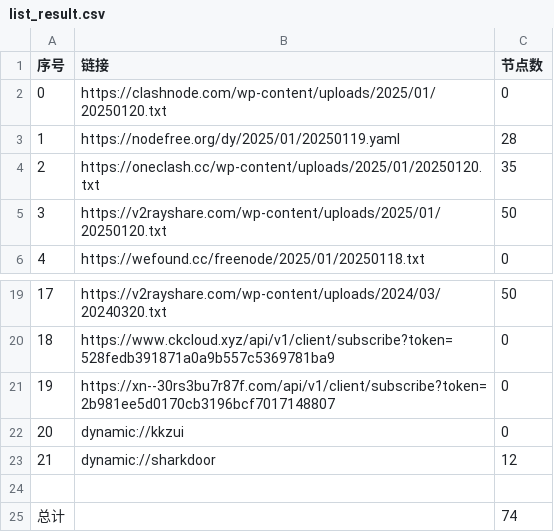
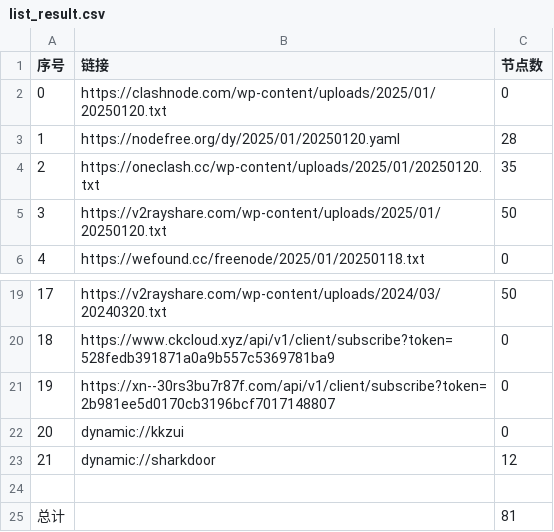
Before and after one commit to fgkhi/AutoMergePublicNodes, a CSV file: list_result.csv, drawn as a sheet; only a part is shown, gaps mark what is left out.

```diff
--- a/list_result.csv
+++ b/list_result.csv
@@ -2,3 +2,3 @@
 0,https://clashnode.com/wp-content/uploads/2025/01/20250120.txt,0
-1,https://nodefree.org/dy/2025/01/20250119.yaml,28
+1,https://nodefree.org/dy/2025/01/20250120.yaml,28
 2,https://oneclash.cc/wp-content/uploads/2025/01/20250120.txt,35
@@ -24,2 +24,2 @@
 
-总计,,74
+总计,,81
```
Also changed, not shown: 9 other files.
